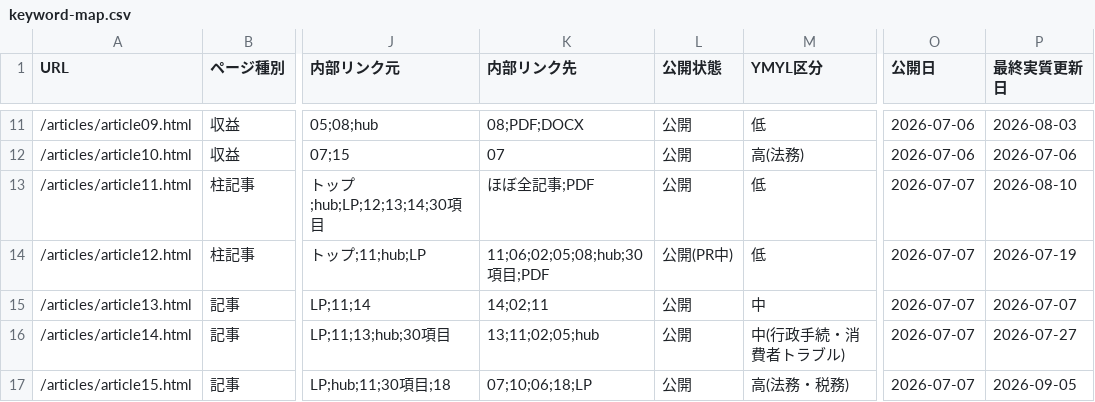
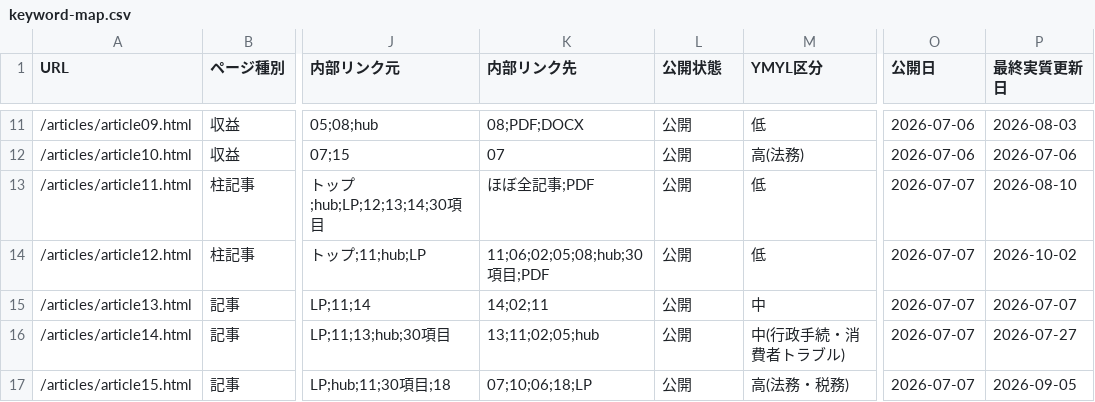
Before and after one commit to tfqys680-jpg/shukatsu-site, a CSV file: docs/seo/keyword-map.csv, drawn as a sheet; only a part is shown, gaps mark what is left out; the diff names each change by its address in the sheet, - before the commit and + after, or states it on an @@ line.

Commit message:
fix(seo): article12の公開状態と最終更新日を台帳に同期
keyword-map.csvのarticle12行を公開ページ、content-inventory、Article JSON-LD、sitemapに合わせ、公開状態と最終実質更新日を同期します。

```diff
--- a/docs/seo/keyword-map.csv
+++ b/docs/seo/keyword-map.csv
-L14 (公開状態): 公開(PR中)
+L14 (公開状態): 公開
-P14 (最終実質更新日): 2026-07-19
+P14 (最終実質更新日): 2026-10-02
```
